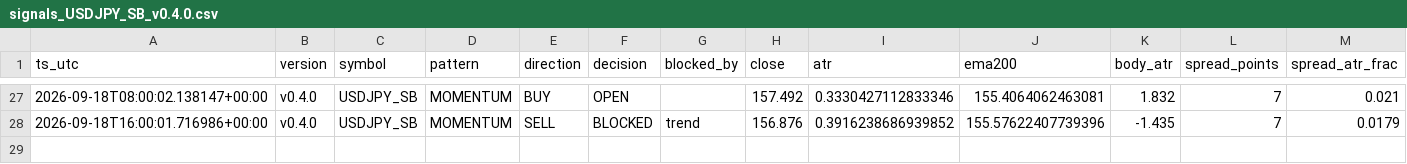
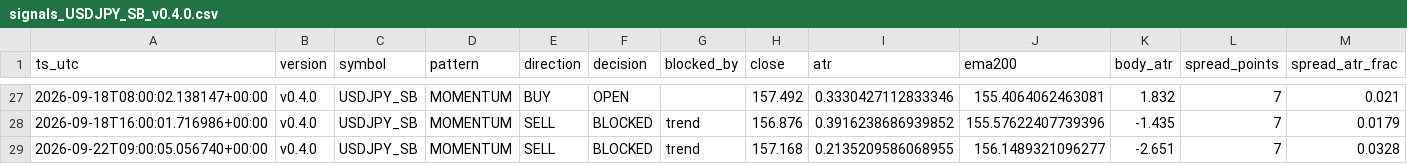
Before and after one commit to jorgenofuentes/tb-logs, a CSV file: signals_USDJPY_SB_v0.4.0.csv, drawn as a sheet; only a part is shown, gaps mark what is left out; rows hold the shown columns only; the diff names each change by its address in the sheet, - before the commit and + after, or states it on an @@ line.

```diff
--- a/signals_USDJPY_SB_v0.4.0.csv
+++ b/signals_USDJPY_SB_v0.4.0.csv
+row 29: 2026-09-22T09:00:05.056740+00:00 | v0.4.0 | USDJPY_SB | MOMENTUM | SELL | BLOCKED | trend | 157.168 | 0.2135209586068955 | 156.1489321096277 | -2.651 | 7 | 0.0328
```
Also changed, not shown: signals_US30_SB_v0.4.0.csv, signals_XAUUSD_SB_v0.4.0.csv, 5 other files.
